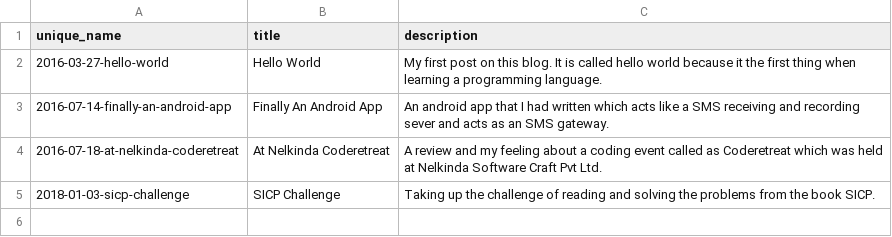
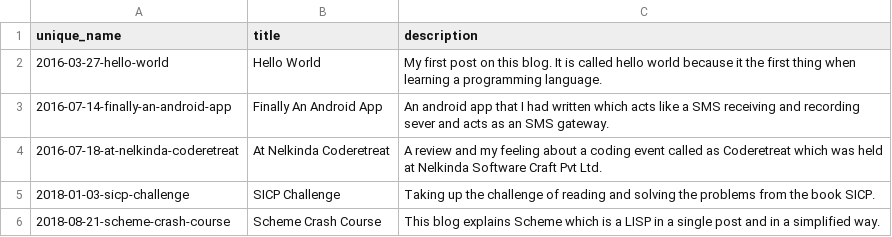
Before and after one commit to tanayseven/personal-website.archive.makebuild, a CSV file: blog_list.csv, drawn as a sheet; the diff names each change by its address in the sheet, - before the commit and + after, or states it on an @@ line.

```diff
--- a/blog_list.csv
+++ b/blog_list.csv
+row 6: 2018-08-21-scheme-crash-course | Scheme Crash Course | This blog explains Scheme which is a LISP in a single post and in a simplified way.
```
Also changed, not shown: 15 other files.
